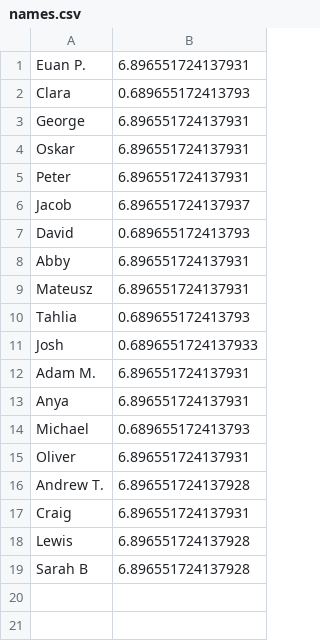
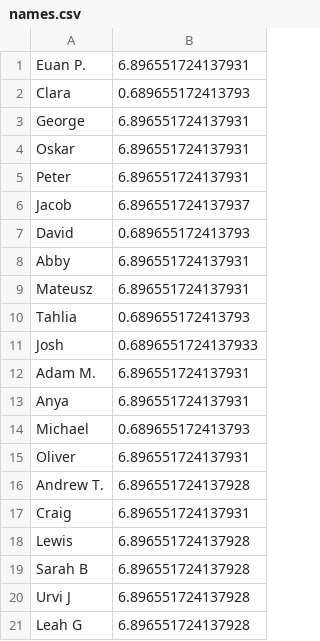
Before and after one commit to EMPattinson/CompCake, a CSV file: names.csv, drawn as a sheet.

Commit message:
Update names.csv

```diff
--- a/names.csv
+++ b/names.csv
@@ -19 +19,3 @@ Lewis,6.896551724137928
 Sarah B,6.896551724137928
+Urvi J,6.896551724137928
+Leah G,6.896551724137928
```
